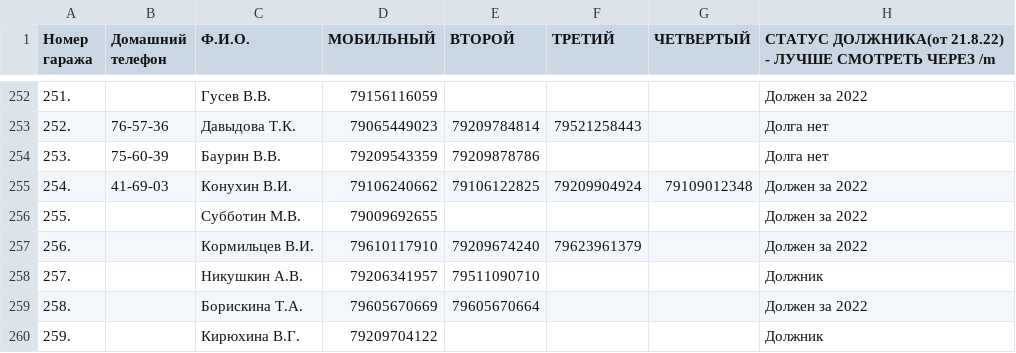
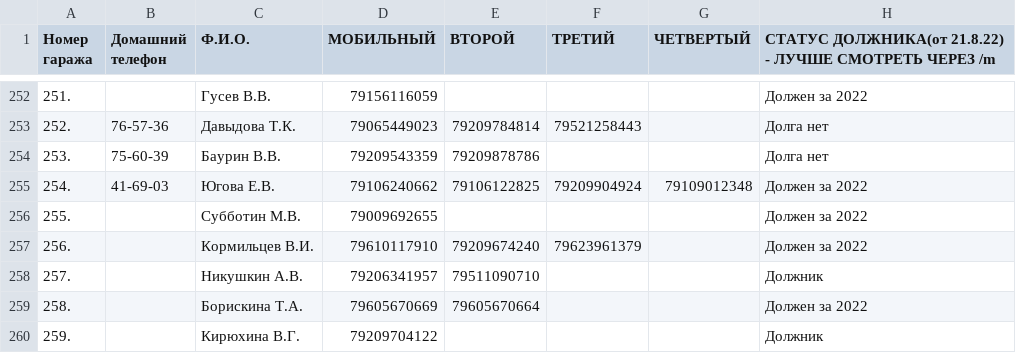
Before and after one commit to slaav1k/fakel, a CSV file: numbers.csv, drawn as a sheet; only a part is shown, gaps mark what is left out.

```diff
--- a/numbers.csv
+++ b/numbers.csv
@@ -254,3 +254,3 @@
 253.;75-60-39;Баурин В.В.;79209543359;79209878786;;;Долга нет
-254.;41-69-03;Конухин В.И.;79106240662;79106122825;79209904924;79109012348;Должен за 2022
+254.;41-69-03;Югова Е.В.;79106240662;79106122825;79209904924;79109012348;Должен за 2022
 255.; ;Субботин М.В.;79009692655;;;;Должен за 2022
```
Also changed, not shown: example.csv, 1 other file.
